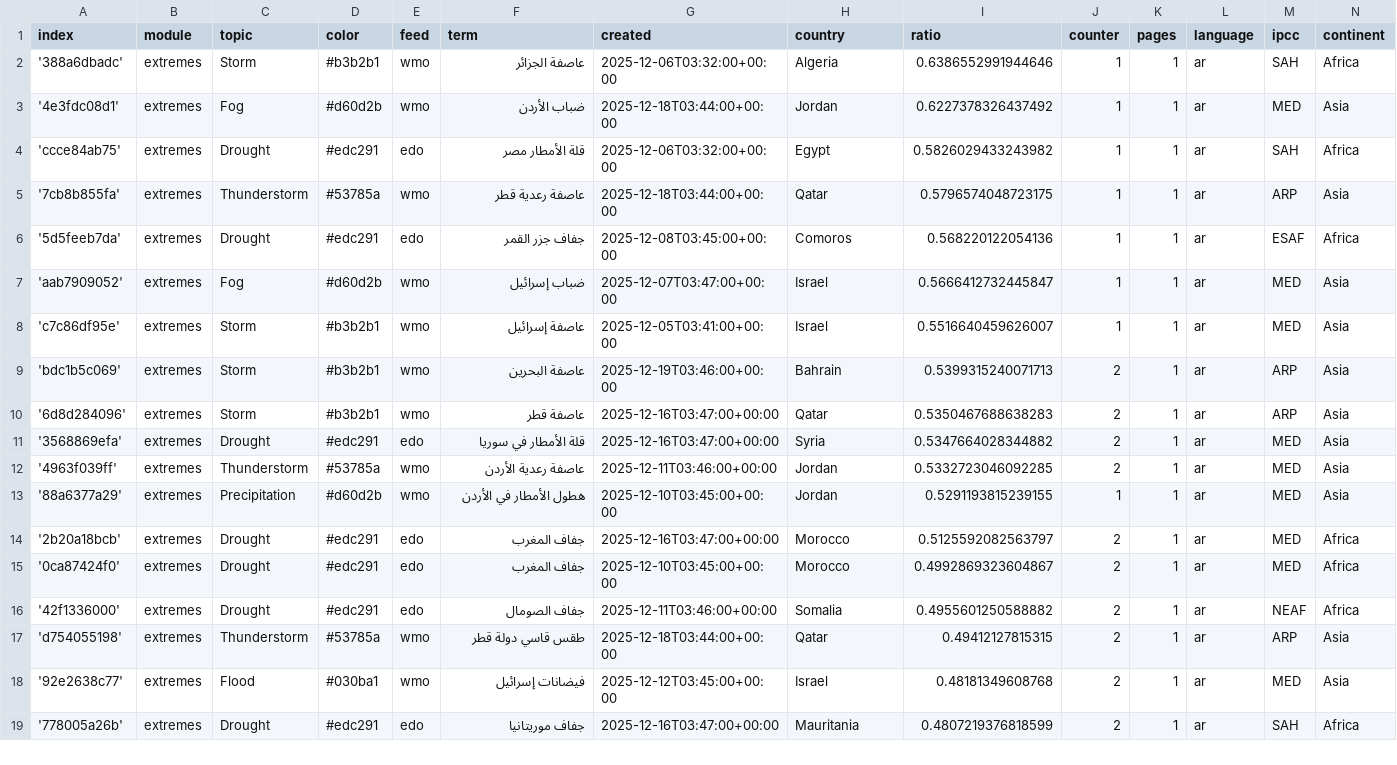
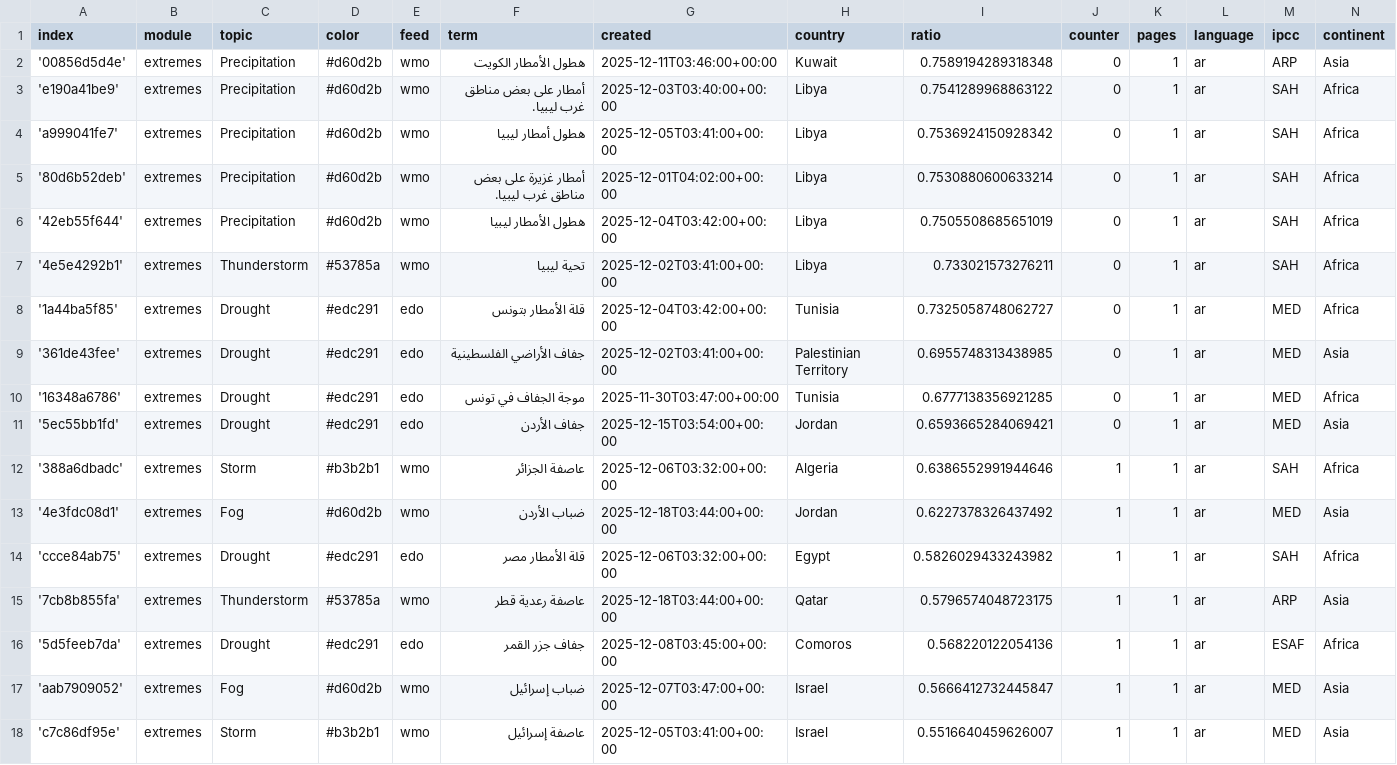
Before and after one commit to MarcoL95-News25/ArabianExtremes, a CSV file: terms.csv, drawn as a sheet; only a part is shown; the shorter side is filled out with more unchanged rows; the diff names each change by its address in the sheet, - before the commit and + after, or states it on an @@ line.

Commit message:
Commit from GitHub Actions (import:0.0)

```diff
--- a/terms.csv
+++ b/terms.csv
+row 2: '00856d5d4e' | extremes | Precipitation | #d60d2b | wmo | هطول الأمطار الكويت | 2025-12-11T03:46:00+00:00 | Kuwait | 0.7589194289318348 | 0 | 1 | ar | ARP | Asia
+row 3: 'e190a41be9' | extremes | Precipitation | #d60d2b | wmo | أمطار على بعض مناطق غرب ليبيا. | 2025-12-03T03:40:00+00:00 | Libya | 0.7541289968863122 | 0 | 1 | ar | SAH | Africa
+row 4: 'a999041fe7' | extremes | Precipitation | #d60d2b | wmo | هطول أمطار ليبيا | 2025-12-05T03:41:00+00:00 | Libya | 0.7536924150928342 | 0 | 1 | ar | SAH | Africa
+row 5: '80d6b52deb' | extremes | Precipitation | #d60d2b | wmo | أمطار غزيرة على بعض مناطق غرب ليبيا. | 2025-12-01T04:02:00+00:00 | Libya | 0.7530880600633214 | 0 | 1 | ar | SAH | Africa
+row 6: '42eb55f644' | extremes | Precipitation | #d60d2b | wmo | هطول الأمطار ليبيا | 2025-12-04T03:42:00+00:00 | Libya | 0.7505508685651019 | 0 | 1 | ar | SAH | Africa
+row 7: '4e5e4292b1' | extremes | Thunderstorm | #53785a | wmo | تحية ليبيا | 2025-12-02T03:41:00+00:00 | Libya | 0.733021573276211 | 0 | 1 | ar | SAH | Africa
+row 8: '1a44ba5f85' | extremes | Drought | #edc291 | edo | قلة الأمطار بتونس | 2025-12-04T03:42:00+00:00 | Tunisia | 0.7325058748062727 | 0 | 1 | ar | MED | Africa
+row 9: '361de43fee' | extremes | Drought | #edc291 | edo | جفاف الأراضي الفلسطينية | 2025-12-02T03:41:00+00:00 | Palestinian Territory | 0.6955748313438985 | 0 | 1 | ar | MED | Asia
+row 10: '16348a6786' | extremes | Drought | #edc291 | edo | موجة الجفاف في تونس | 2025-11-30T03:47:00+00:00 | Tunisia | 0.6777138356921285 | 0 | 1 | ar | MED | Africa
+row 11: '5ec55bb1fd' | extremes | Drought | #edc291 | edo | جفاف الأردن | 2025-12-15T03:54:00+00:00 | Jordan | 0.6593665284069421 | 0 | 1 | ar | MED | Asia
```
